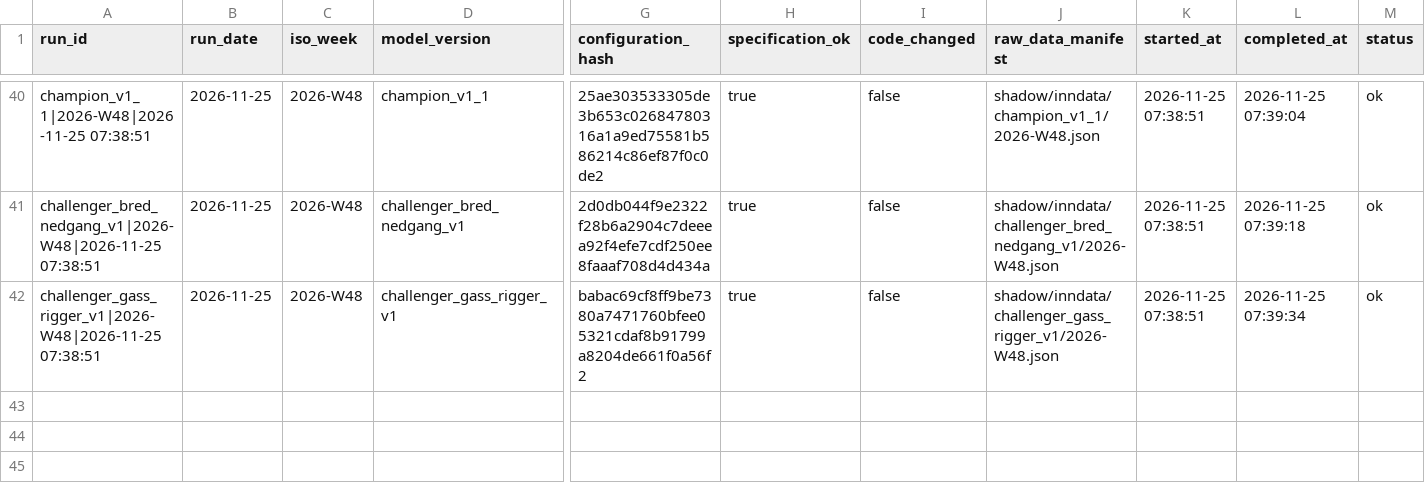
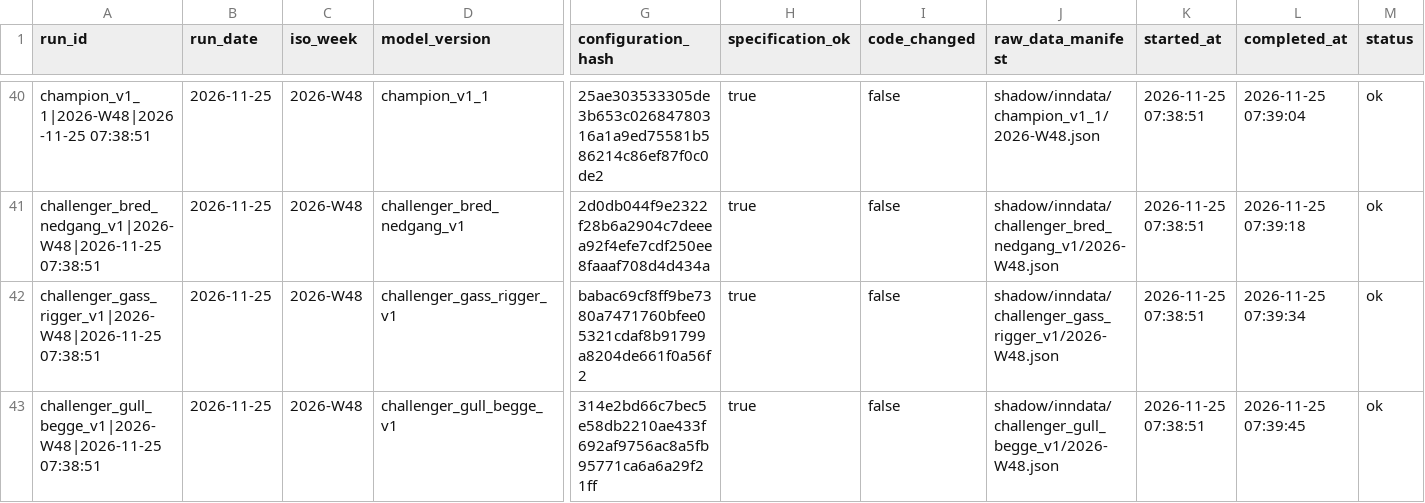
Before and after one commit to frdmid/syklusbordet-data, a CSV file: shadow/run_manifest.csv, drawn as a sheet; only a part is shown, gaps mark what is left out; rows hold the shown columns only; the diff names each change by its address in the sheet, - before the commit and + after, or states it on an @@ line.

```diff
--- a/shadow/run_manifest.csv
+++ b/shadow/run_manifest.csv
+row 43: challenger_gull_begge_v1|2026-W48|2026-11-25 07:38:51 | 2026-11-25 | 2026-W48 | challenger_gull_begge_v1 | 314e2bd66c7bec5e58db2210ae433f692af9756ac8a5fb95771ca6a6a29f21ff | true | false | shadow/inndata/challenger_gull_begge_v1/2026-W48.json | 2026-11-25 07:38:51 | 2026-11-25 07:39:45 | ok
```
